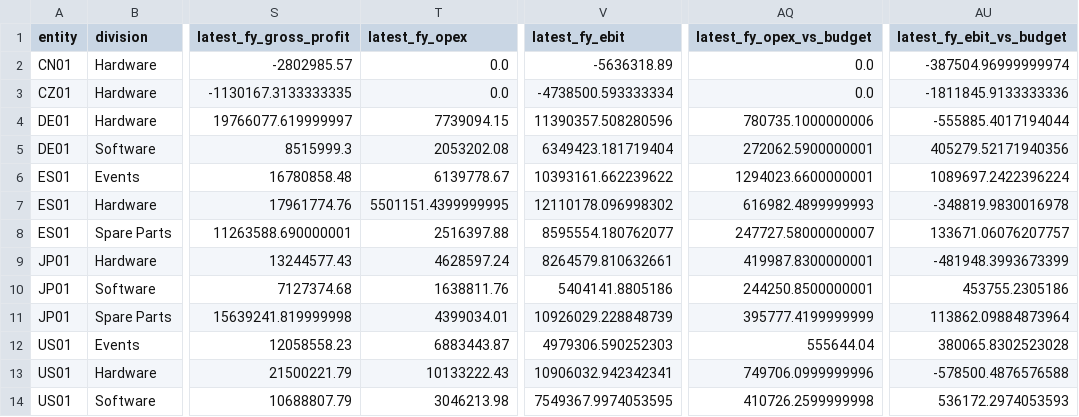
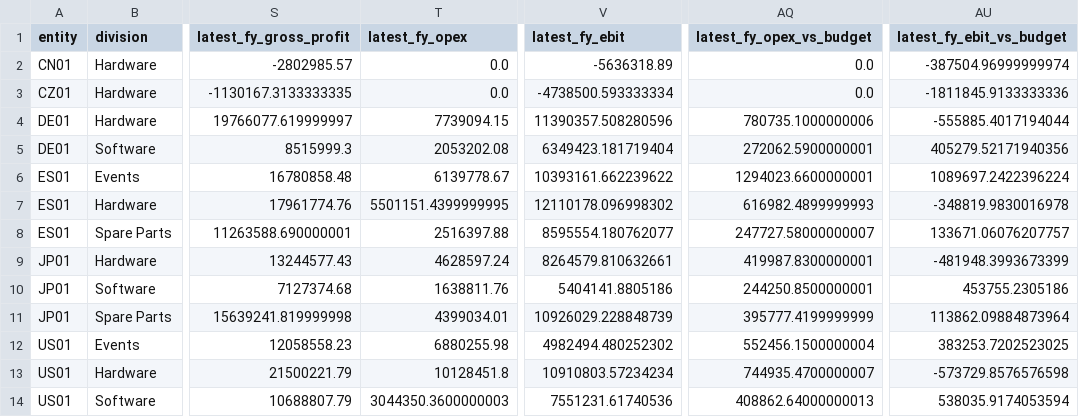
Before and after one commit to raul-s-c/enterprise-finance-command-center, a CSV file: data/processed/fy_plan_bridge.csv, drawn as a sheet; only a part is shown, gaps mark what is left out; the diff names each change by its address in the sheet, - before the commit and + after, or states it on an @@ line.

```diff
--- a/data/processed/fy_plan_bridge.csv
+++ b/data/processed/fy_plan_bridge.csv
-T12 (latest_fy_opex): 6883443.87
+T12 (latest_fy_opex): 6880255.98
-V12 (latest_fy_ebit): 4979306.590252303
+V12 (latest_fy_ebit): 4982494.480252302
-AQ12 (latest_fy_opex_vs_budget): 555644.04
+AQ12 (latest_fy_opex_vs_budget): 552456.1500000004
-AU12 (latest_fy_ebit_vs_budget): 380065.8302523028
+AU12 (latest_fy_ebit_vs_budget): 383253.7202523025
-T13 (latest_fy_opex): 10133222.43
+T13 (latest_fy_opex): 10128451.8
-V13 (latest_fy_ebit): 10906032.942342341
+V13 (latest_fy_ebit): 10910803.57234234
-AQ13 (latest_fy_opex_vs_budget): 749706.0999999996
+AQ13 (latest_fy_opex_vs_budget): 744935.4700000007
-AU13 (latest_fy_ebit_vs_budget): -578500.4876576588
+AU13 (latest_fy_ebit_vs_budget): -573729.8576576598
-T14 (latest_fy_opex): 3046213.98
+T14 (latest_fy_opex): 3044350.3600000003
-V14 (latest_fy_ebit): 7549367.9974053595
+V14 (latest_fy_ebit): 7551231.61740536
-AQ14 (latest_fy_opex_vs_budget): 410726.2599999998
+AQ14 (latest_fy_opex_vs_budget): 408862.64000000013
-AU14 (latest_fy_ebit_vs_budget): 536172.2974053593
+AU14 (latest_fy_ebit_vs_budget): 538035.9174053594
```
Also changed, not shown: data/processed/financial_sensitivity_detail.csv, data/processed/forecast.csv, 19 other files.
